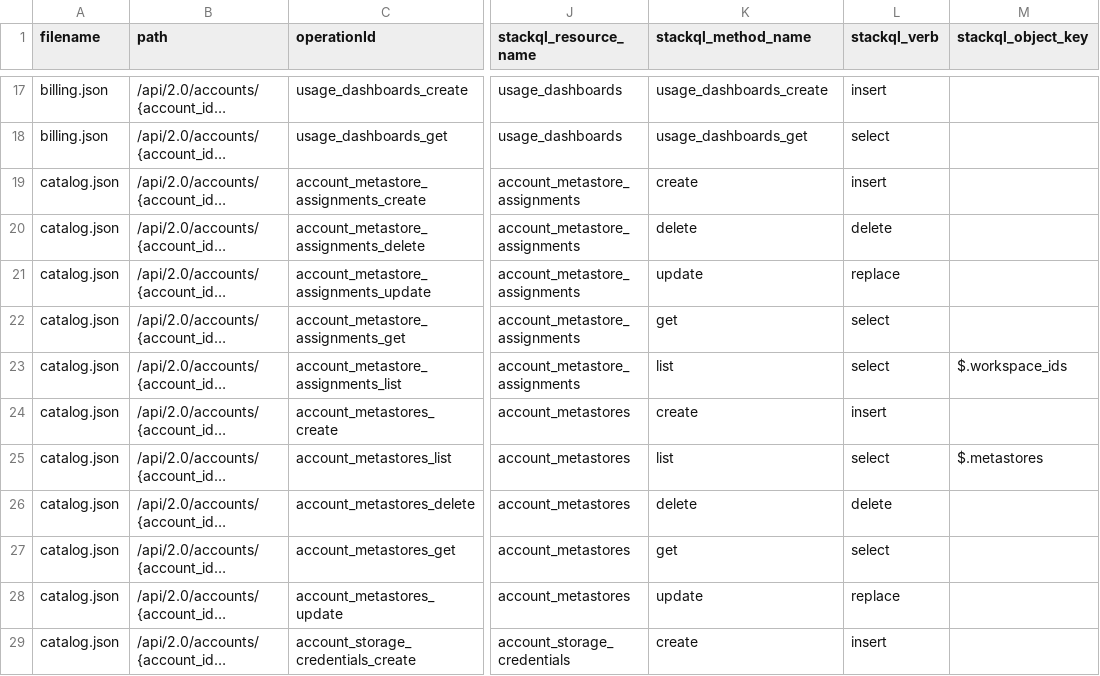
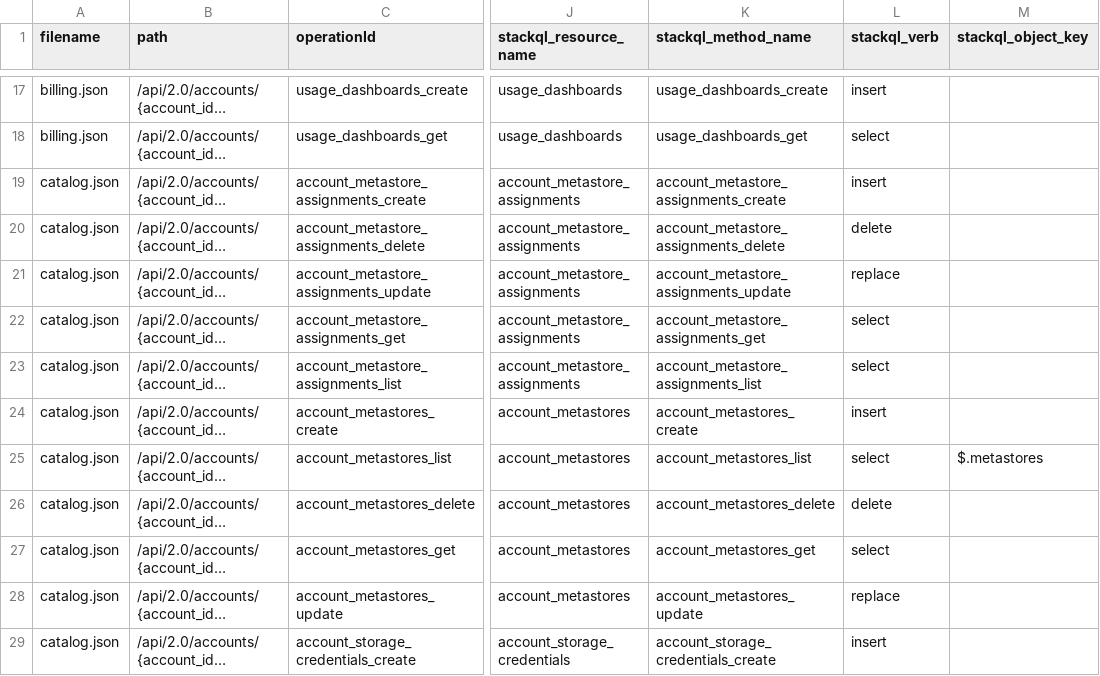
Before and after one commit to databricks/databricks-sdk-py, a CSV file: stackql_databricks_provider/inventory/account/all_services.csv, drawn as a sheet; only a part is shown, gaps mark what is left out; long unchanged cells end in …; the diff covers the shown part only; the diff names each change by its address in the sheet, - before the commit and + after, or states it on an @@ line.

```diff
--- a/stackql_databricks_provider/inventory/account/all_services.csv
+++ b/stackql_databricks_provider/inventory/account/all_services.csv
-K19 (stackql_method_name): create
+K19 (stackql_method_name): account_metastore_assignments_create
-K20 (stackql_method_name): delete
+K20 (stackql_method_name): account_metastore_assignments_delete
-K21 (stackql_method_name): update
+K21 (stackql_method_name): account_metastore_assignments_update
-K22 (stackql_method_name): get
+K22 (stackql_method_name): account_metastore_assignments_get
-K23 (stackql_method_name): list
+K23 (stackql_method_name): account_metastore_assignments_list
-M23 (stackql_object_key): $.workspace_ids
+M23 (stackql_object_key): (empty)
-K24 (stackql_method_name): create
+K24 (stackql_method_name): account_metastores_create
-K25 (stackql_method_name): list
+K25 (stackql_method_name): account_metastores_list
-K26 (stackql_method_name): delete
+K26 (stackql_method_name): account_metastores_delete
-K27 (stackql_method_name): get
+K27 (stackql_method_name): account_metastores_get
-K28 (stackql_method_name): update
+K28 (stackql_method_name): account_metastores_update
-K29 (stackql_method_name): create
+K29 (stackql_method_name): account_storage_credentials_create
```
Also changed, not shown: 13 edited cells elsewhere in this file, stackql_databricks_provider/inventory/account/catalog.csv.
